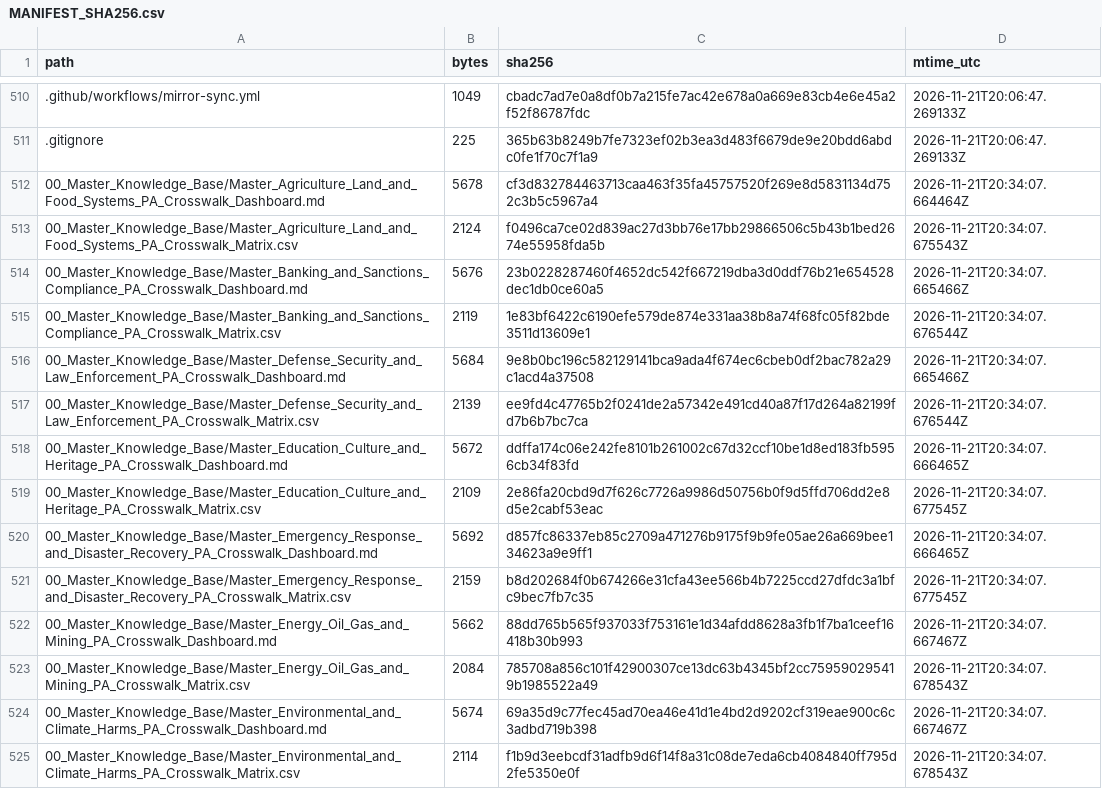
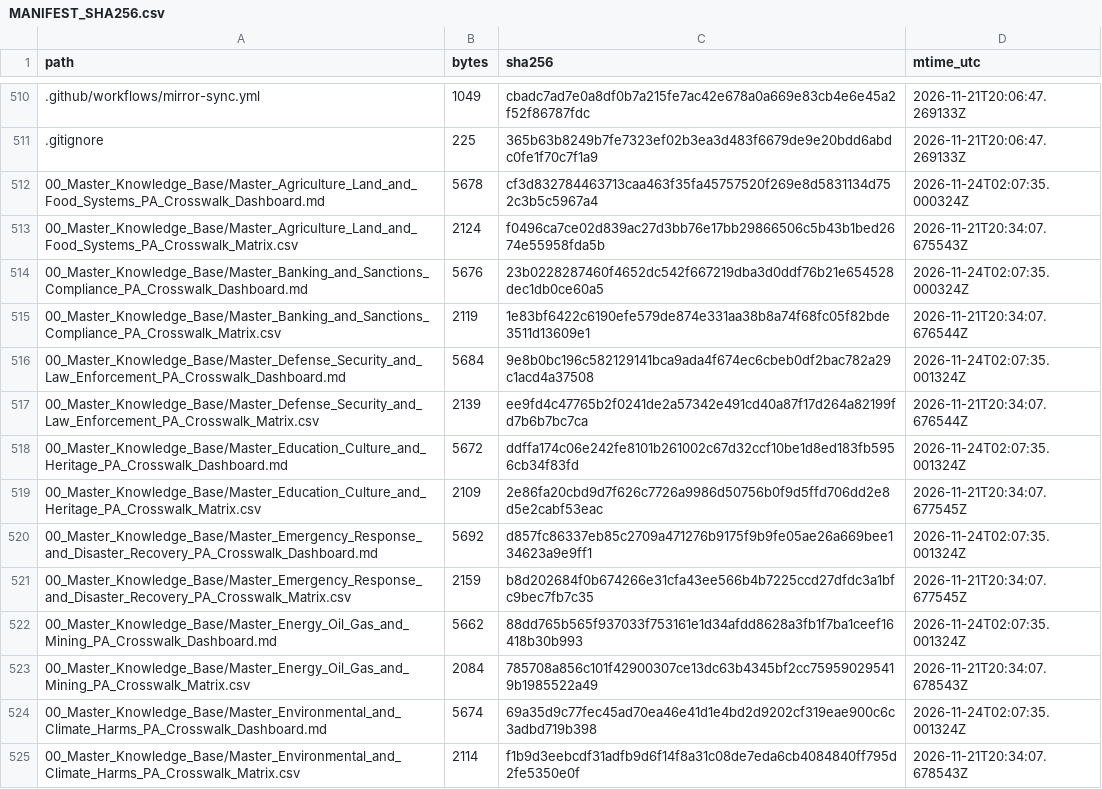
Before and after one commit to GlobalRestitutionAlliance/latam-us-pa-panama-master-litigation, a CSV file: 99_Archives_and_Manifests/MANIFEST_SHA256.csv, drawn as a sheet; only a part is shown, gaps mark what is left out; the diff covers the shown part only.

```diff
--- a/99_Archives_and_Manifests/MANIFEST_SHA256.csv
+++ b/99_Archives_and_Manifests/MANIFEST_SHA256.csv
@@ -511,15 +511,15 @@ path,bytes,sha256,mtime_utc
 .gitignore,225,365b63b8249b7fe7323ef02b3ea3d483f6679de9e20bdd6abdc0fe1f70c7f1a9,2026-11-21T20:06:47.269133Z
-00_Master_Knowledge_Base/Master_Agriculture_Land_and_Food_Systems_PA_Crosswalk_Dashboard.md,5678,cf3d832784463713caa463f35fa45757520f269e8d5831134d752c3b5c5967a4,2026-11-21T20:34:07.664464Z
+00_Master_Knowledge_Base/Master_Agriculture_Land_and_Food_Systems_PA_Crosswalk_Dashboard.md,5678,cf3d832784463713caa463f35fa45757520f269e8d5831134d752c3b5c5967a4,2026-11-24T02:07:35.000324Z
 00_Master_Knowledge_Base/Master_Agriculture_Land_and_Food_Systems_PA_Crosswalk_Matrix.csv,2124,f0496ca7ce02d839ac27d3bb76e17bb29866506c5b43b1bed2674e55958fda5b,2026-11-21T20:34:07.675543Z
-00_Master_Knowledge_Base/Master_Banking_and_Sanctions_Compliance_PA_Crosswalk_Dashboard.md,5676,23b0228287460f4652dc542f667219dba3d0ddf76b21e654528dec1db0ce60a5,2026-11-21T20:34:07.665466Z
+00_Master_Knowledge_Base/Master_Banking_and_Sanctions_Compliance_PA_Crosswalk_Dashboard.md,5676,23b0228287460f4652dc542f667219dba3d0ddf76b21e654528dec1db0ce60a5,2026-11-24T02:07:35.000324Z
 00_Master_Knowledge_Base/Master_Banking_and_Sanctions_Compliance_PA_Crosswalk_Matrix.csv,2119,1e83bf6422c6190efe579de874e331aa38b8a74f68fc05f82bde3511d13609e1,2026-11-21T20:34:07.676544Z
-00_Master_Knowledge_Base/Master_Defense_Security_and_Law_Enforcement_PA_Crosswalk_Dashboard.md,5684,9e8b0bc196c582129141bca9ada4f674ec6cbeb0df2bac782a29c1acd4a37508,2026-11-21T20:34:07.665466Z
+00_Master_Knowledge_Base/Master_Defense_Security_and_Law_Enforcement_PA_Crosswalk_Dashboard.md,5684,9e8b0bc196c582129141bca9ada4f674ec6cbeb0df2bac782a29c1acd4a37508,2026-11-24T02:07:35.001324Z
 00_Master_Knowledge_Base/Master_Defense_Security_and_Law_Enforcement_PA_Crosswalk_Matrix.csv,2139,ee9fd4c47765b2f0241de2a57342e491cd40a87f17d264a82199fd7b6b7bc7ca,2026-11-21T20:34:07.676544Z
-00_Master_Knowledge_Base/Master_Education_Culture_and_Heritage_PA_Crosswalk_Dashboard.md,5672,ddffa174c06e242fe8101b261002c67d32ccf10be1d8ed183fb5956cb34f83fd,2026-11-21T20:34:07.666465Z
+00_Master_Knowledge_Base/Master_Education_Culture_and_Heritage_PA_Crosswalk_Dashboard.md,5672,ddffa174c06e242fe8101b261002c67d32ccf10be1d8ed183fb5956cb34f83fd,2026-11-24T02:07:35.001324Z
 00_Master_Knowledge_Base/Master_Education_Culture_and_Heritage_PA_Crosswalk_Matrix.csv,2109,2e86fa20cbd9d7f626c7726a9986d50756b0f9d5ffd706dd2e8d5e2cabf53eac,2026-11-21T20:34:07.677545Z
-00_Master_Knowledge_Base/Master_Emergency_Response_and_Disaster_Recovery_PA_Crosswalk_Dashboard.md,5692,d857fc86337eb85c2709a471276b9175f9b9fe05ae26a669bee134623a9e9ff1,2026-11-21T20:34:07.666465Z
+00_Master_Knowledge_Base/Master_Emergency_Response_and_Disaster_Recovery_PA_Crosswalk_Dashboard.md,5692,d857fc86337eb85c2709a471276b9175f9b9fe05ae26a669bee134623a9e9ff1,2026-11-24T02:07:35.001324Z
 00_Master_Knowledge_Base/Master_Emergency_Response_and_Disaster_Recovery_PA_Crosswalk_Matrix.csv,2159,b8d202684f0b674266e31cfa43ee566b4b7225ccd27dfdc3a1bfc9bec7fb7c35,2026-11-21T20:34:07.677545Z
-00_Master_Knowledge_Base/Master_Energy_Oil_Gas_and_Mining_PA_Crosswalk_Dashboard.md,5662,88dd765b565f937033f753161e1d34afdd8628a3fb1f7ba1ceef16418b30b993,2026-11-21T20:34:07.667467Z
+00_Master_Knowledge_Base/Master_Energy_Oil_Gas_and_Mining_PA_Crosswalk_Dashboard.md,5662,88dd765b565f937033f753161e1d34afdd8628a3fb1f7ba1ceef16418b30b993,2026-11-24T02:07:35.001324Z
 00_Master_Knowledge_Base/Master_Energy_Oil_Gas_and_Mining_PA_Crosswalk_Matrix.csv,2084,785708a856c101f42900307ce13dc63b4345bf2cc759590295419b1985522a49,2026-11-21T20:34:07.678543Z
-00_Master_Knowledge_Base/Master_Environmental_and_Climate_Harms_PA_Crosswalk_Dashboard.md,5674,69a35d9c77fec45ad70ea46e41d1e4bd2d9202cf319eae900c6c3adbd719b398,2026-11-21T20:34:07.667467Z
+00_Master_Knowledge_Base/Master_Environmental_and_Climate_Harms_PA_Crosswalk_Dashboard.md,5674,69a35d9c77fec45ad70ea46e41d1e4bd2d9202cf319eae900c6c3adbd719b398,2026-11-24T02:07:35.001324Z
 00_Master_Knowledge_Base/Master_Environmental_and_Climate_Harms_PA_Crosswalk_Matrix.csv,2114,f1b9d3eebcdf31adfb9d6f14f8a31c08de7eda6cb4084840ff795d2fe5350e0f,2026-11-21T20:34:07.678543Z
```
Also changed, not shown: 114 edited cells elsewhere in this file, 03_Evidentiary_Exhibits/CITATION_INDEX.csv, 99_Archives_and_Manifests/CITATION_INDEX.csv, 1 other file.
